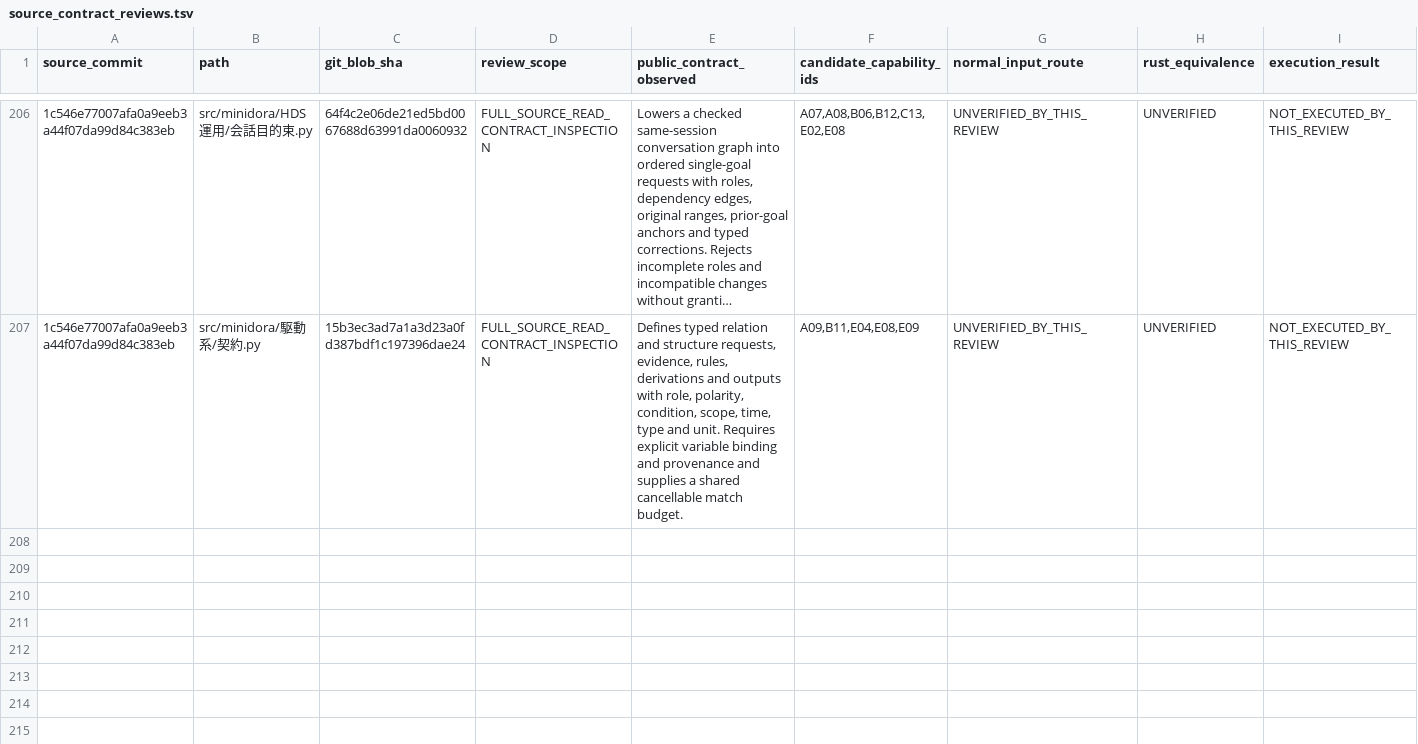
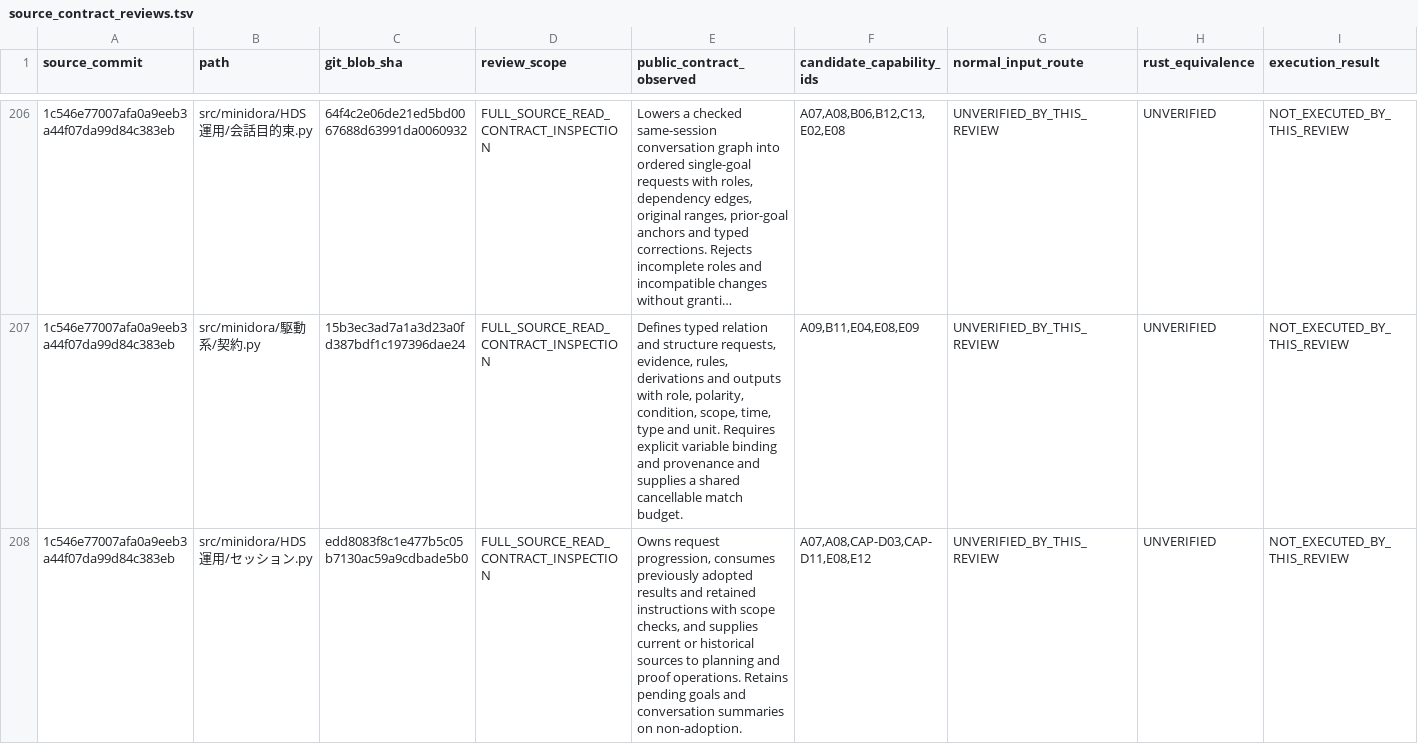
Before and after one commit to gatchimuchio/MINIDORA-BETA, a TSV file: rust/audit/source_contract_reviews.tsv, drawn as a sheet; only a part is shown, gaps mark what is left out; long unchanged cells end in …; rows hold the shown columns only; the diff covers the shown part only; the diff names each change by its address in the sheet, - before the commit and + after, or states it on an @@ line.

```diff
--- a/rust/audit/source_contract_reviews.tsv
+++ b/rust/audit/source_contract_reviews.tsv
+row 208: 1c546e77007afa0a9eeb3a44f07da99d84c383eb | src/minidora/HDS運用/セッション.py | edd8083f8c1e477b5c05b7130ac59a9cdbade5b0 | FULL_SOURCE_READ_CONTRACT_INSPECTION | Owns request progression, consumes previously adopted results and retained instructions with scope checks, and supplies current or historical sources to planning and proof operations. Retains pending goals and conversation summaries on non-adoption. | A07,A08,CAP-D03,CAP-D11,E08,E12 | UNVERIFIED_BY_THIS_REVIEW | UNVERIFIED | NOT_EXECUTED_BY_THIS_REVIEW
```
Also changed, not shown: 3 added rows elsewhere in this file, rust/audit/requirements.tsv, 6 other files.
